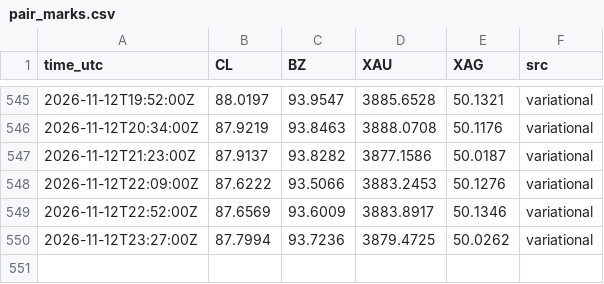
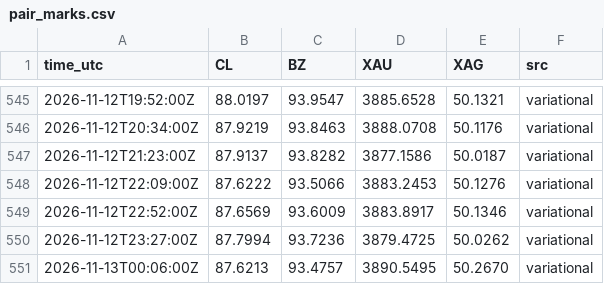
Before and after one commit to googoo0212-glitch/oi-monitor, a CSV file: data/pair_marks.csv, drawn as a sheet; only a part is shown, gaps mark what is left out; the diff names each change by its address in the sheet, - before the commit and + after, or states it on an @@ line.

Commit message:
pair marks 00:06Z

```diff
--- a/data/pair_marks.csv
+++ b/data/pair_marks.csv
+row 551: 2026-11-13T00:06:00Z | 87.6213 | 93.4757 | 3890.5495 | 50.2670 | variational
```
Also changed, not shown: 1 other file.
